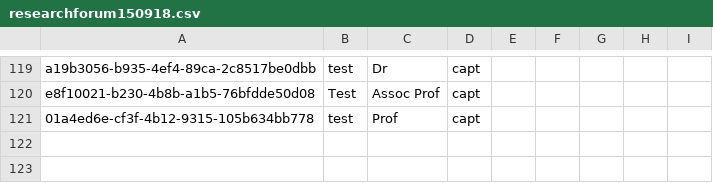
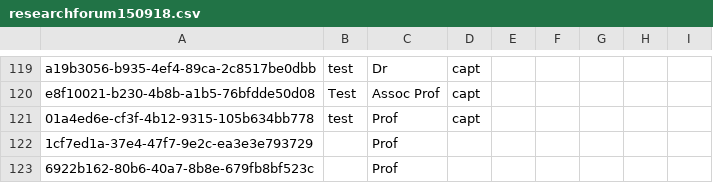
Before and after one commit to elliottan/CAPTISS-QR-Registration, a CSV file: WEB-INF/files/research_forum_150918/researchforum150918.csv, drawn as a sheet; only a part is shown, gaps mark what is left out.

Commit message:
Table & Button fixes

```diff
--- a/WEB-INF/files/research_forum_150918/researchforum150918.csv
+++ b/WEB-INF/files/research_forum_150918/researchforum150918.csv
@@ -121 +121,3 @@ e8f10021-b230-4b8b-a1b5-76bfdde50d08,Test,Assoc Prof,capt
 01a4ed6e-cf3f-4b12-9315-105b634bb778,test,Prof,capt
+1cf7ed1a-37e4-47f7-9e2c-ea3e3e793729,,Prof,
+6922b162-80b6-40a7-8b8e-679fb8bf523c,,Prof,
```
Also changed, not shown: 2 other files.
